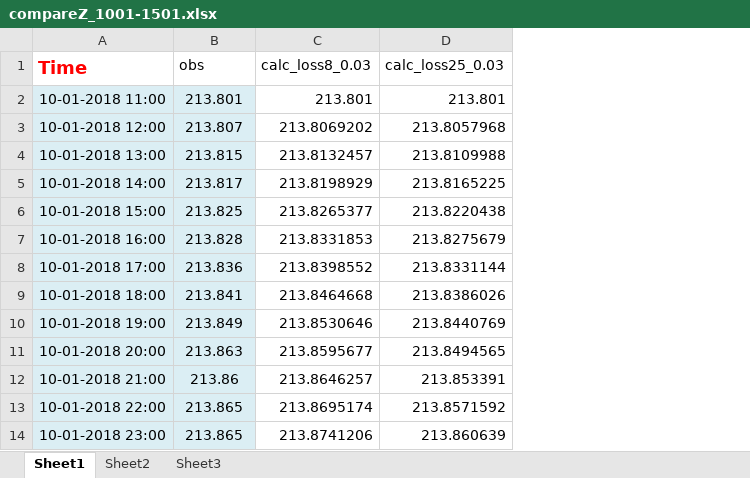
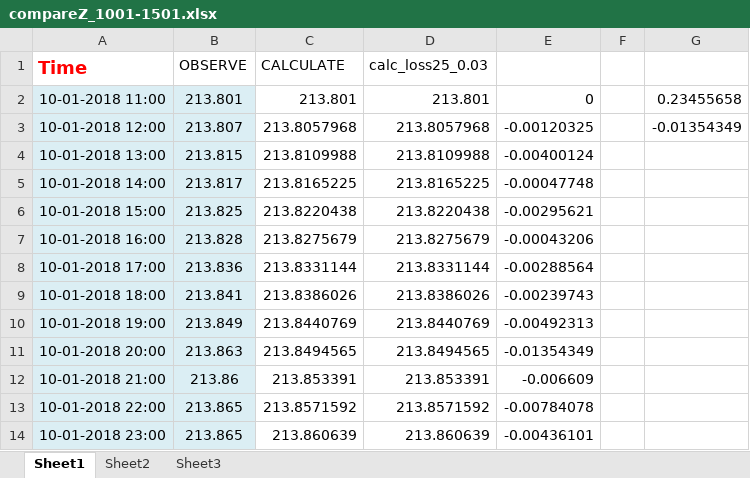
Before and after one commit to bienxanh1901/Hydrologic-Model, an Excel workbook: Validate/1001-3101/compareZ_1001-1501.xlsx, sheet Sheet1, drawn as a sheet; only a part is shown; values as stored, in another font and other column widths than the file's, no borders; charts and pictures not drawn; removed rows and columns are numbered as before the commit, all else as after; the diff names each change by its address in the sheet, - before the commit and + after, or states it on an @@ line.

Commit message:
update Validate/1001-3101/

```diff
--- a/Validate/1001-3101/compareZ_1001-1501.xlsx (sheet Sheet1)
+++ b/Validate/1001-3101/compareZ_1001-1501.xlsx (sheet Sheet1)
-column C (calc_loss8_0.03), rows 2-14: 213.801 | 213.8069202 | 213.8132457 | 213.8198929 | 213.8265377 | 213.8331853 | 213.8398552 | 213.8464668 | 213.8530646 | 213.8595677 | 213.8646257 | 213.8695174 | 213.8741206
+column C (CALCULATE), rows 2-14: 213.801 | 213.8057968 | 213.8109988 | 213.8165225 | 213.8220438 | 213.8275679 | 213.8331144 | 213.8386026 | 213.8440769 | 213.8494565 | 213.853391 | 213.8571592 | 213.860639
+column E, rows 2-14: 0 | -0.00120325 | -0.00400124 | -0.00047748 | -0.00295621 | -0.00043206 | -0.00288564 | -0.00239743 | -0.00492313 | -0.01354349 | -0.006609 | -0.00784078 | -0.00436101
+column F, empty
+column G, rows 2-3: 0.23455658 | -0.01354349
-B1: obs
+B1: OBSERVE
```
Also changed, not shown: charts or pictures, 16 other files.
